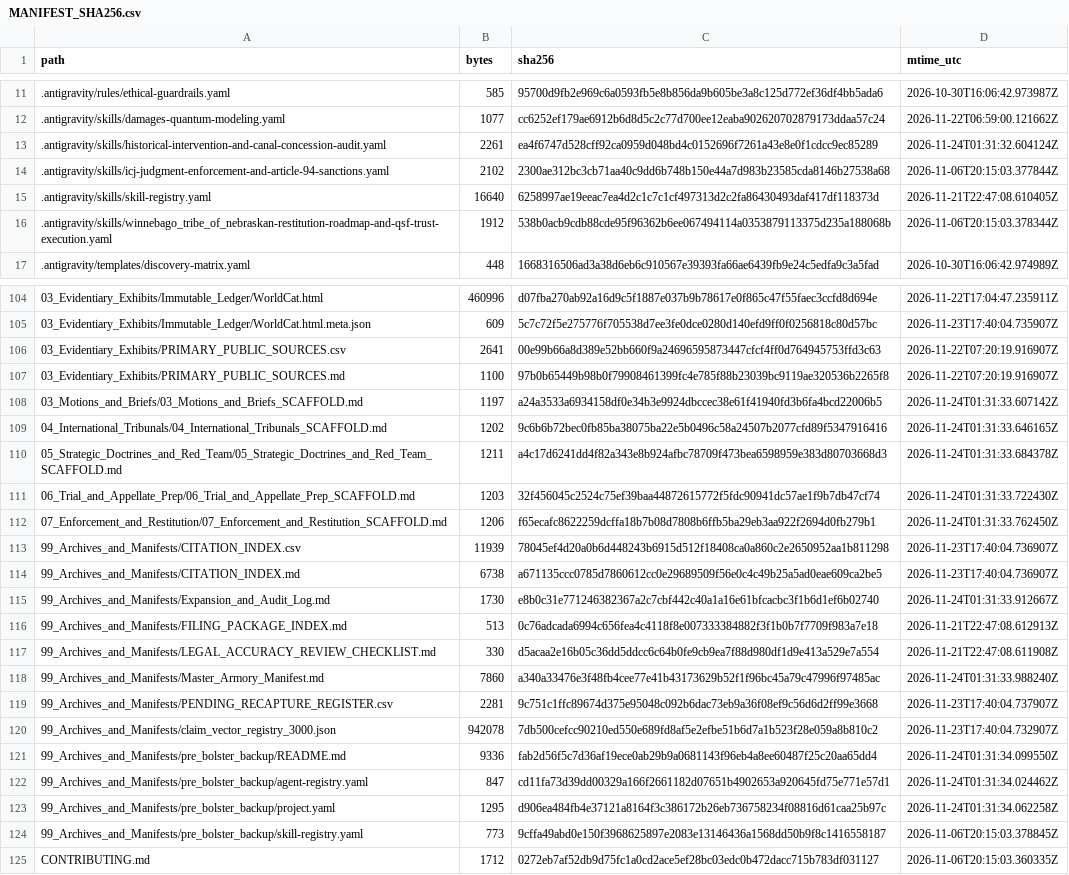
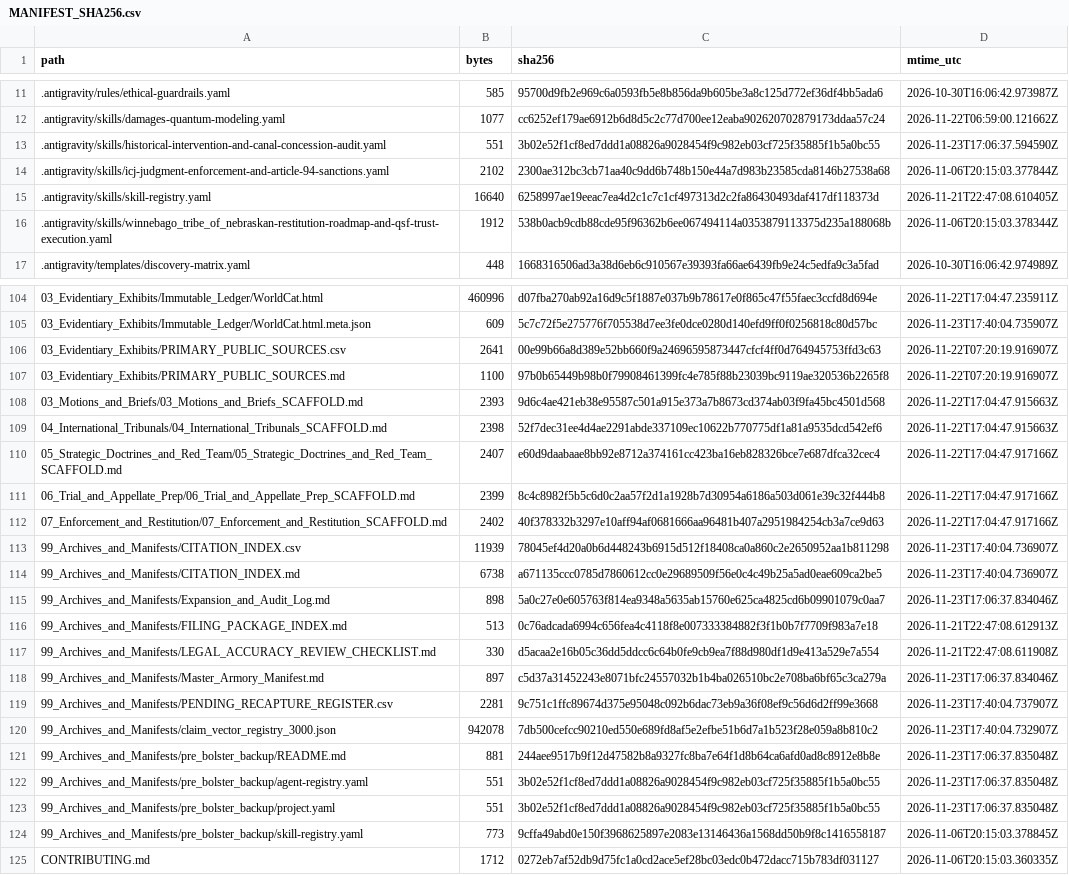
Before and after one commit to GlobalRestitutionAlliance/turtle-island-us-ne-winnebago-tribe-of-nebraska-master-litigation, a CSV file: 99_Archives_and_Manifests/MANIFEST_SHA256.csv, drawn as a sheet; only a part is shown, gaps mark what is left out; the diff covers the shown part only.

```diff
--- a/99_Archives_and_Manifests/MANIFEST_SHA256.csv
+++ b/99_Archives_and_Manifests/MANIFEST_SHA256.csv
@@ -12,3 +12,3 @@ path,bytes,sha256,mtime_utc
 .antigravity/skills/damages-quantum-modeling.yaml,1077,cc6252ef179ae6912b6d8d5c2c77d700ee12eaba902620702879173ddaa57c24,2026-11-22T06:59:00.121662Z
-.antigravity/skills/historical-intervention-and-canal-concession-audit.yaml,2261,ea4f6747d528cff92ca0959d048bd4c0152696f7261a43e8e0f1cdcc9ec85289,2026-11-24T01:31:32.604124Z
+.antigravity/skills/historical-intervention-and-canal-concession-audit.yaml,551,3b02e52f1cf8ed7ddd1a08826a9028454f9c982eb03cf725f35885f1b5a0bc55,2026-11-23T17:06:37.594590Z
 .antigravity/skills/icj-judgment-enforcement-and-article-94-sanctions.yaml,2102,2300ae312bc3cb71aa40c9dd6b748b150e44a7d983b23585cda8146b27538a68,2026-11-06T20:15:03.377844Z
@@ -107,18 +107,18 @@ path,bytes,sha256,mtime_utc
 03_Evidentiary_Exhibits/PRIMARY_PUBLIC_SOURCES.md,1100,97b0b65449b98b0f79908461399fc4e785f88b23039bc9119ae320536b2265f8,2026-11-22T07:20:19.916907Z
-03_Motions_and_Briefs/03_Motions_and_Briefs_SCAFFOLD.md,1197,a24a3533a6934158df0e34b3e9924dbccec38e61f41940fd3b6fa4bcd22006b5,2026-11-24T01:31:33.607142Z
-04_International_Tribunals/04_International_Tribunals_SCAFFOLD.md,1202,9c6b6b72bec0fb85ba38075ba22e5b0496c58a24507b2077cfd89f5347916416,2026-11-24T01:31:33.646165Z
-05_Strategic_Doctrines_and_Red_Team/05_Strategic_Doctrines_and_Red_Team_SCAFFOLD.md,1211,a4c17d6241dd4f82a343e8b924afbc78709f473bea6598959e383d80703668d3,2026-11-24T01:31:33.684378Z
-06_Trial_and_Appellate_Prep/06_Trial_and_Appellate_Prep_SCAFFOLD.md,1203,32f456045c2524c75ef39baa44872615772f5fdc90941dc57ae1f9b7db47cf74,2026-11-24T01:31:33.722430Z
-07_Enforcement_and_Restitution/07_Enforcement_and_Restitution_SCAFFOLD.md,1206,f65ecafc8622259dcffa18b7b08d7808b6ffb5ba29eb3aa922f2694d0fb279b1,2026-11-24T01:31:33.762450Z
+03_Motions_and_Briefs/03_Motions_and_Briefs_SCAFFOLD.md,2393,9d6c4ae421eb38e95587c501a915e373a7b8673cd374ab03f9fa45bc4501d568,2026-11-22T17:04:47.915663Z
+04_International_Tribunals/04_International_Tribunals_SCAFFOLD.md,2398,52f7dec31ee4d4ae2291abde337109ec10622b770775df1a81a9535dcd542ef6,2026-11-22T17:04:47.915663Z
+05_Strategic_Doctrines_and_Red_Team/05_Strategic_Doctrines_and_Red_Team_SCAFFOLD.md,2407,e60d9daabaae8bb92e8712a374161cc423ba16eb828326bce7e687dfca32cec4,2026-11-22T17:04:47.917166Z
+06_Trial_and_Appellate_Prep/06_Trial_and_Appellate_Prep_SCAFFOLD.md,2399,8c4c8982f5b5c6d0c2aa57f2d1a1928b7d30954a6186a503d061e39c32f444b8,2026-11-22T17:04:47.917166Z
+07_Enforcement_and_Restitution/07_Enforcement_and_Restitution_SCAFFOLD.md,2402,40f378332b3297e10aff94af0681666aa96481b407a2951984254cb3a7ce9d63,2026-11-22T17:04:47.917166Z
 99_Archives_and_Manifests/CITATION_INDEX.csv,11939,78045ef4d20a0b6d448243b6915d512f18408ca0a860c2e2650952aa1b811298,2026-11-23T17:40:04.736907Z
 99_Archives_and_Manifests/CITATION_INDEX.md,6738,a671135ccc0785d7860612cc0e29689509f56e0c4c49b25a5ad0eae609ca2be5,2026-11-23T17:40:04.736907Z
-99_Archives_and_Manifests/Expansion_and_Audit_Log.md,1730,e8b0c31e771246382367a2c7cbf442c40a1a16e61bfcacbc3f1b6d1ef6b02740,2026-11-24T01:31:33.912667Z
+99_Archives_and_Manifests/Expansion_and_Audit_Log.md,898,5a0c27e0e605763f814ea9348a5635ab15760e625ca4825cd6b09901079c0aa7,2026-11-23T17:06:37.834046Z
 99_Archives_and_Manifests/FILING_PACKAGE_INDEX.md,513,0c76adcada6994c656fea4c4118f8e007333384882f3f1b0b7f7709f983a7e18,2026-11-21T22:47:08.612913Z
 99_Archives_and_Manifests/LEGAL_ACCURACY_REVIEW_CHECKLIST.md,330,d5acaa2e16b05c36dd5ddcc6c64b0fe9cb9ea7f88d980df1d9e413a529e7a554,2026-11-21T22:47:08.611908Z
-99_Archives_and_Manifests/Master_Armory_Manifest.md,7860,a340a33476e3f48fb4cee77e41b43173629b52f1f96bc45a79c47996f97485ac,2026-11-24T01:31:33.988240Z
+99_Archives_and_Manifests/Master_Armory_Manifest.md,897,c5d37a31452243e8071bfc24557032b1b4ba026510bc2e708ba6bf65c3ca279a,2026-11-23T17:06:37.834046Z
 99_Archives_and_Manifests/PENDING_RECAPTURE_REGISTER.csv,2281,9c751c1ffc89674d375e95048c092b6dac73eb9a36f08ef9c56d6d2ff99e3668,2026-11-23T17:40:04.737907Z
 99_Archives_and_Manifests/claim_vector_registry_3000.json,942078,7db500cefcc90210ed550e689fd8af5e2efbe51b6d7a1b523f28e059a8b810c2,2026-11-23T17:40:04.732907Z
-99_Archives_and_Manifests/pre_bolster_backup/README.md,9336,fab2d56f5c7d36af19ece0ab29b9a0681143f96eb4a8ee60487f25c20aa65dd4,2026-11-24T01:31:34.099550Z
-99_Archives_and_Manifests/pre_bolster_backup/agent-registry.yaml,847,cd11fa73d39dd00329a166f2661182d07651b4902653a920645fd75e771e57d1,2026-11-24T01:31:34.024462Z
-99_Archives_and_Manifests/pre_bolster_backup/project.yaml,1295,d906ea484fb4e37121a8164f3c386172b26eb736758234f08816d61caa25b97c,2026-11-24T01:31:34.062258Z
+99_Archives_and_Manifests/pre_bolster_backup/README.md,881,244aee9517b9f12d47582b8a9327fc8ba7e64f1d8b64ca6afd0ad8c8912e8b8e,2026-11-23T17:06:37.835048Z
+99_Archives_and_Manifests/pre_bolster_backup/agent-registry.yaml,551,3b02e52f1cf8ed7ddd1a08826a9028454f9c982eb03cf725f35885f1b5a0bc55,2026-11-23T17:06:37.835048Z
+99_Archives_and_Manifests/pre_bolster_backup/project.yaml,551,3b02e52f1cf8ed7ddd1a08826a9028454f9c982eb03cf725f35885f1b5a0bc55,2026-11-23T17:06:37.835048Z
 99_Archives_and_Manifests/pre_bolster_backup/skill-registry.yaml,773,9cffa49abd0e150f3968625897e2083e13146436a1568dd50b9f8c1416558187,2026-11-06T20:15:03.378845Z
```
Also changed, not shown: 77 edited cells elsewhere in this file, 37 other files.
